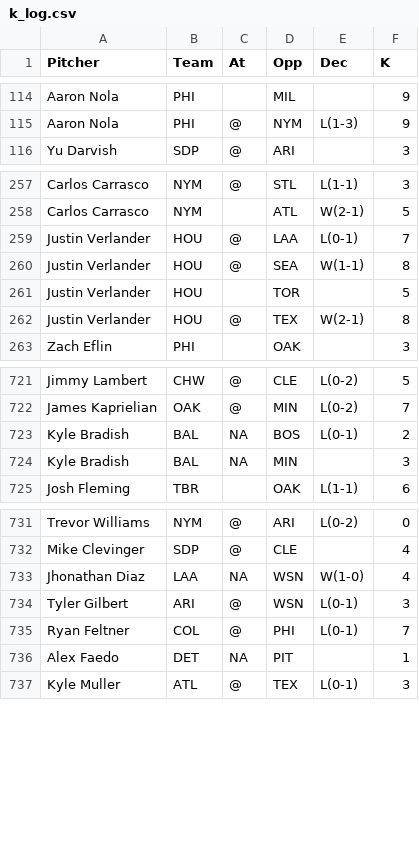
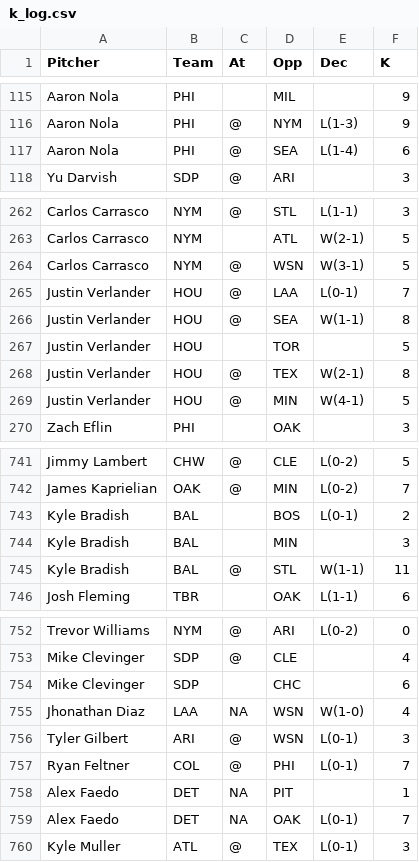
Before and after one commit to 4screenssports/4screenssports.github.io, a CSV file: k_log.csv, drawn as a sheet; only a part is shown, gaps mark what is left out; the diff covers the shown part only.

Commit message:
Update k_log.csv

```diff
--- a/k_log.csv
+++ b/k_log.csv
@@ -115,2 +116,3 @@
 "Aaron Nola","PHI","@","NYM","L(1-3)","9"
+"Aaron Nola","PHI","@","SEA","L(1-4)","6"
 "Yu Darvish","SDP","@","ARI","","3"
@@ -258,2 +263,3 @@
 "Carlos Carrasco","NYM","","ATL","W(2-1)","5"
+"Carlos Carrasco","NYM","@","WSN","W(3-1)","5"
 "Justin Verlander","HOU","@","LAA","L(0-1)","7"
@@ -262,2 +268,3 @@
 "Justin Verlander","HOU","@","TEX","W(2-1)","8"
+"Justin Verlander","HOU","@","MIN","W(4-1)","5"
 "Zach Eflin","PHI","","OAK","","3"
@@ -722,4 +742,5 @@
 "James Kaprielian","OAK","@","MIN","L(0-2)","7"
-"Kyle Bradish","BAL",NA,"BOS","L(0-1)","2"
-"Kyle Bradish","BAL",NA,"MIN","","3"
+"Kyle Bradish","BAL","","BOS","L(0-1)","2"
+"Kyle Bradish","BAL","","MIN","","3"
+"Kyle Bradish","BAL","@","STL","W(1-1)","11"
 "Josh Fleming","TBR","","OAK","L(1-1)","6"
@@ -732,2 +753,3 @@
 "Mike Clevinger","SDP","@","CLE","","4"
+"Mike Clevinger","SDP","","CHC","","6"
 "Jhonathan Diaz","LAA",NA,"WSN","W(1-0)","4"
@@ -736,2 +758,3 @@
 "Alex Faedo","DET",NA,"PIT","","1"
+"Alex Faedo","DET",NA,"OAK","L(0-1)","7"
 "Kyle Muller","ATL","@","TEX","L(0-1)","3"
```
Also changed, not shown: 17 added rows elsewhere in this file.
